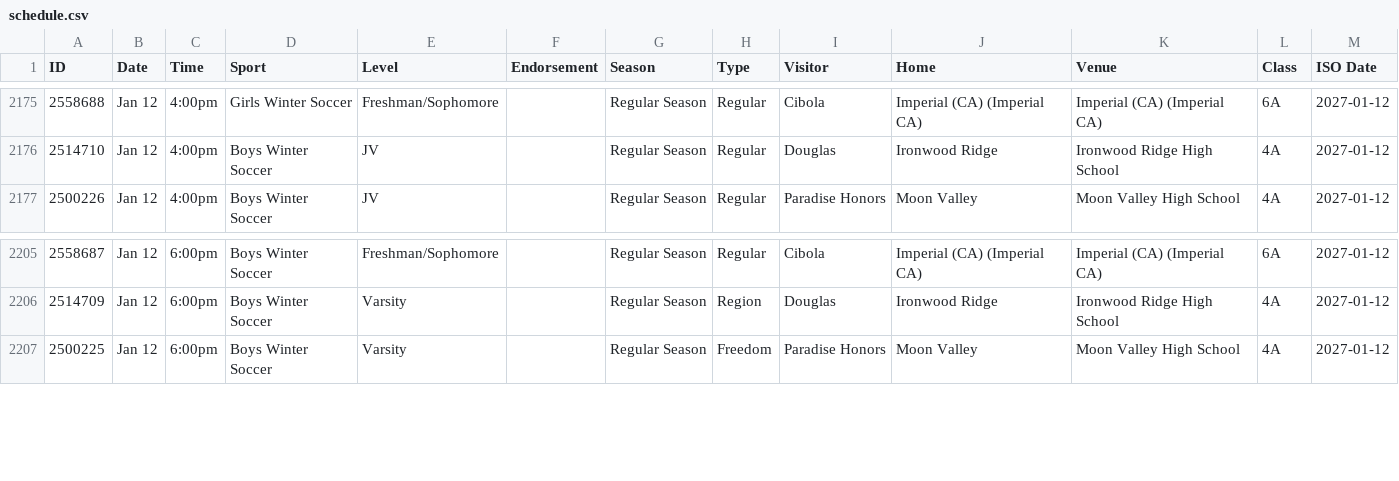
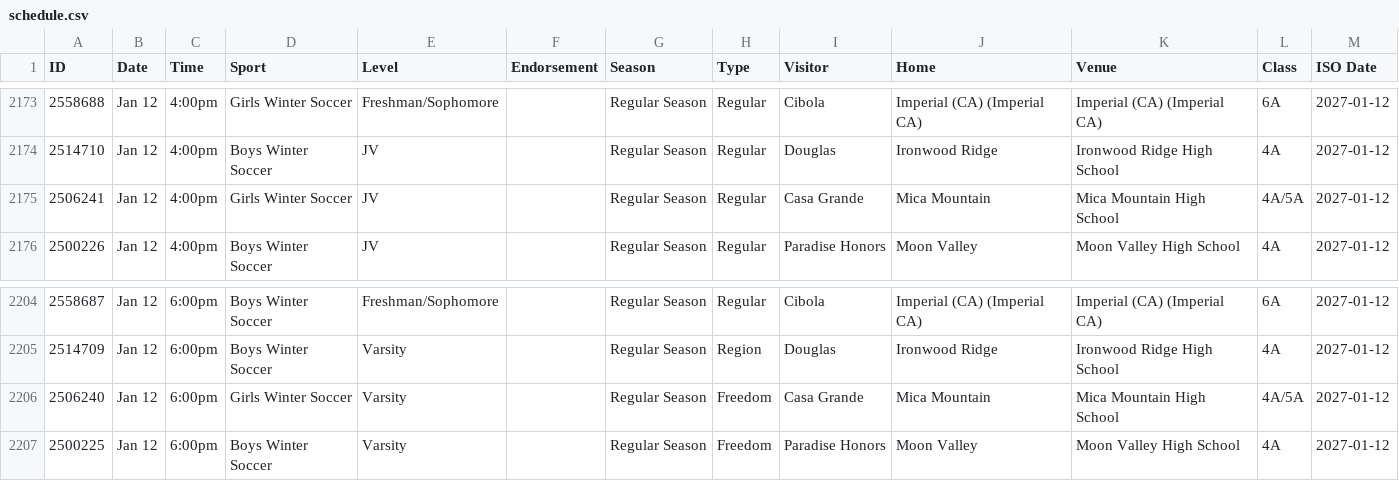
Before and after one commit to AZREFEREE/akrew-hsfeed, a CSV file: data/schedule.csv, drawn as a sheet; only a part is shown, gaps mark what is left out; the diff covers the shown part only.

```diff
--- a/data/schedule.csv
+++ b/data/schedule.csv
@@ -2176,2 +2174,3 @@ ID,Date,Time,Sport,Level,Endorsement,Season,Type,Visitor,Home,Venue,Class,ISO Da
 2514710,Jan 12,4:00pm,Boys Winter Soccer,JV,,Regular Season,Regular,Douglas,Ironwood Ridge,Ironwood Ridge High School,4A,2027-01-12
+2506241,Jan 12,4:00pm,Girls Winter Soccer,JV,,Regular Season,Regular,Casa Grande,Mica Mountain,Mica Mountain High School,4A/5A,2027-01-12
 2500226,Jan 12,4:00pm,Boys Winter Soccer,JV,,Regular Season,Regular,Paradise Honors,Moon Valley,Moon Valley High School,4A,2027-01-12
@@ -2206,2 +2205,3 @@ ID,Date,Time,Sport,Level,Endorsement,Season,Type,Visitor,Home,Venue,Class,ISO Da
 2514709,Jan 12,6:00pm,Boys Winter Soccer,Varsity,,Regular Season,Region,Douglas,Ironwood Ridge,Ironwood Ridge High School,4A,2027-01-12
+2506240,Jan 12,6:00pm,Girls Winter Soccer,Varsity,,Regular Season,Freedom,Casa Grande,Mica Mountain,Mica Mountain High School,4A/5A,2027-01-12
 2500225,Jan 12,6:00pm,Boys Winter Soccer,Varsity,,Regular Season,Freedom,Paradise Honors,Moon Valley,Moon Valley High School,4A,2027-01-12
```
Also changed, not shown: 3 added rows and 3 removed rows elsewhere in this file, 7 other files.
